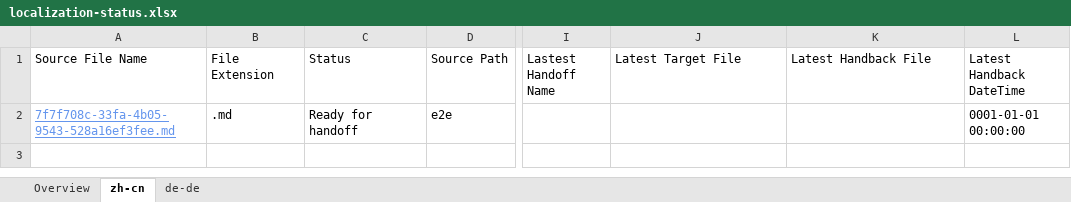
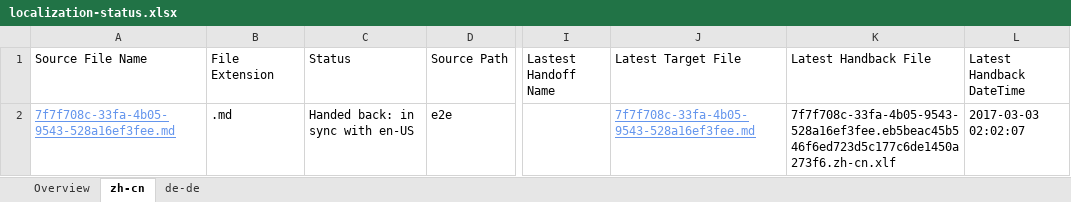
Before and after one commit to OpenLocalizationTestOrg/ol-test4-handback, an Excel workbook: ol-handback/OpenLocalizationTestOrg/ol-test4/xinjiang/localization-status.xlsx, sheet zh-cn, drawn as a sheet; only a part is shown, gaps mark what is left out; values as stored, in another font and other column widths than the file's, no borders; table styles not drawn; the diff names each change by its address in the sheet, - before the commit and + after, or states it on an @@ line.

Commit message:
Generate Report for Handback

```diff
--- a/ol-handback/OpenLocalizationTestOrg/ol-test4/xinjiang/localization-status.xlsx (sheet zh-cn)
+++ b/ol-handback/OpenLocalizationTestOrg/ol-test4/xinjiang/localization-status.xlsx (sheet zh-cn)
-C2 (Status): Ready for handoff
+C2 (Status): Handed back: in sync with en-US
-J2 (Latest Target File): (empty)
+J2 (Latest Target File): 7f7f708c-33fa-4b05-9543-528a16ef3fee.md
-K2 (Latest Handback File): (empty)
+K2 (Latest Handback File): 7f7f708c-33fa-4b05-9543-528a16ef3fee.eb5beac45b546f6ed723d5c177c6de1450a273f6.zh-cn.xlf
-L2 (Latest Handback DateTime): 0001-01-01 00:00:00
+L2 (Latest Handback DateTime): 2017-03-03 02:02:07
```
Also changed, not shown: sheet de-de, sheet Overview, 1 other file.
